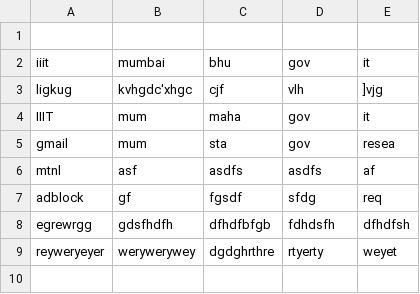
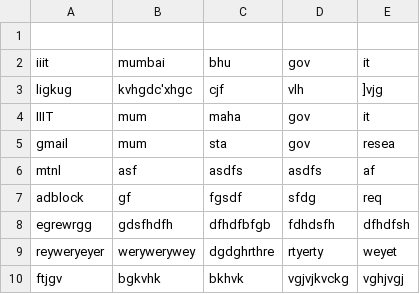
Before and after one commit to rajarshikhare/College-research-grant-system, a CSV file: csv files/colleges_details.csv, drawn as a sheet; the diff names each change by its address in the sheet, - before the commit and + after, or states it on an @@ line.

```diff
--- a/csv files/colleges_details.csv
+++ b/csv files/colleges_details.csv
+row 10: ftjgv | bgkvhk | bkhvk | vgjvjkvckg | vghjvgj
```
Also changed, not shown: 8 other files.
